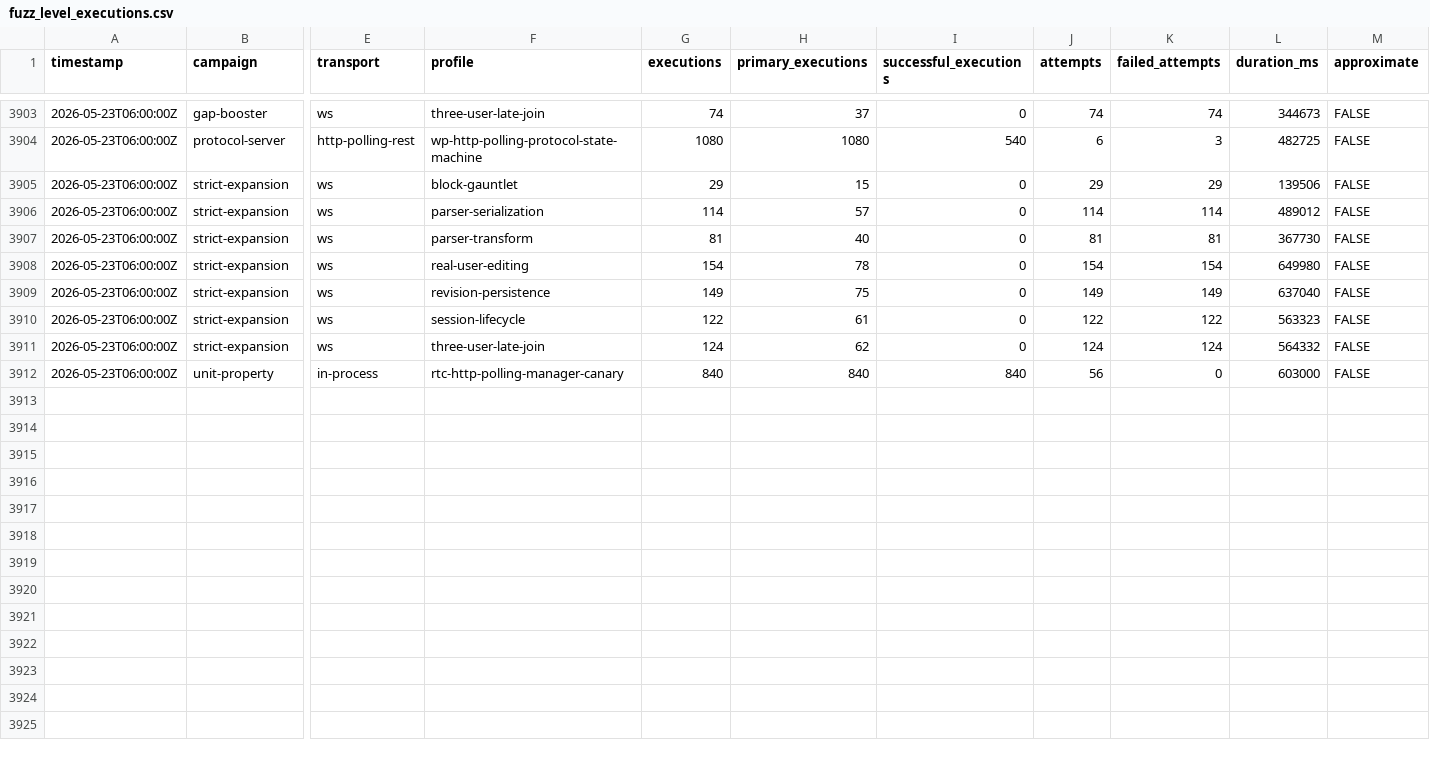
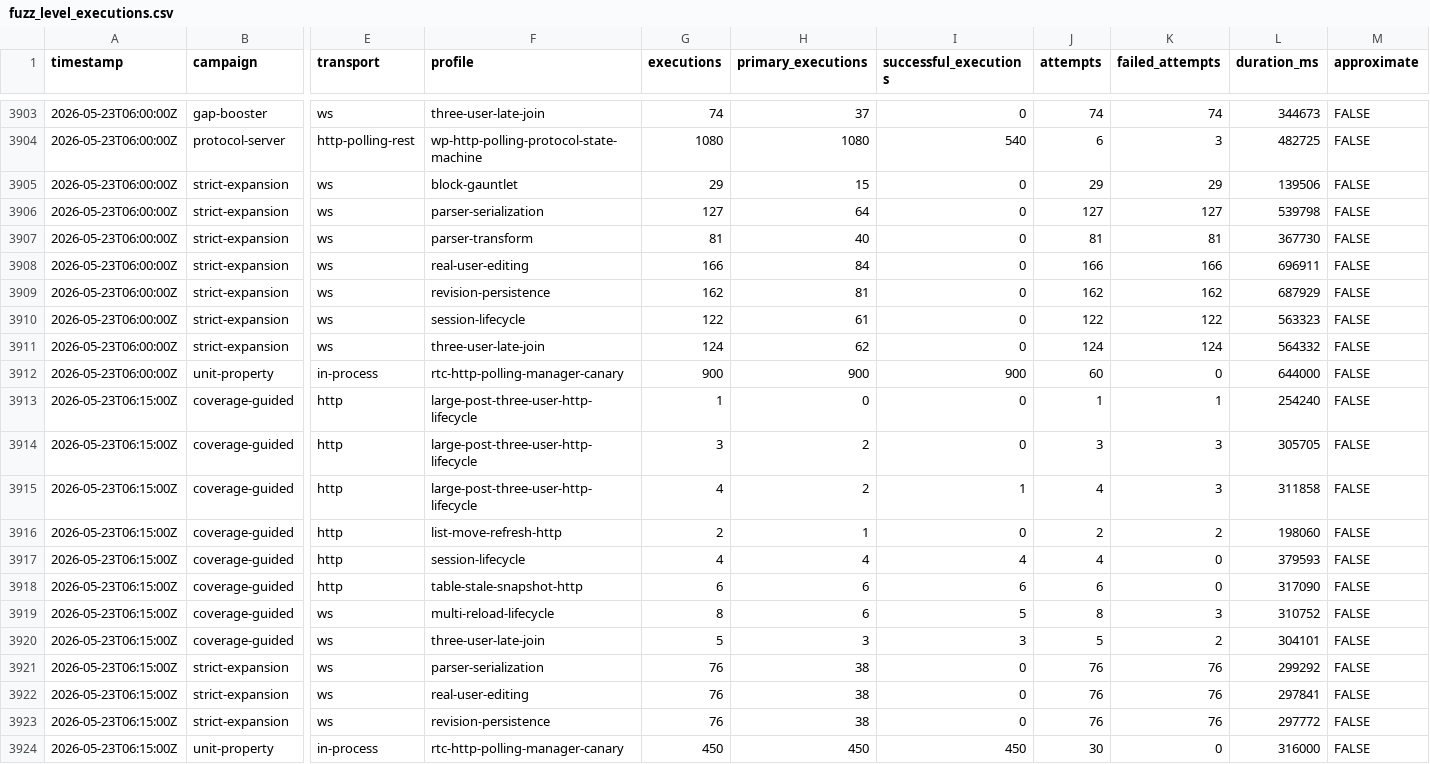
Before and after one commit to danluu/gutenberg, a CSV file: docs/explanations/architecture/rtc-jetstream2-fuzz-trends-20260515/data/fuzz_level_executions.csv, drawn as a sheet; only a part is shown, gaps mark what is left out; rows hold the shown columns only; the diff covers the shown part only; the diff names each change by its address in the sheet, - before the commit and + after, or states it on an @@ line.

Commit message:
Refresh Jetstream fuzz trend report

```diff
--- a/docs/explanations/architecture/rtc-jetstream2-fuzz-trends-20260515/data/fuzz_level_executions.csv
+++ b/docs/explanations/architecture/rtc-jetstream2-fuzz-trends-20260515/data/fuzz_level_executions.csv
-G3906 (executions): 114
+G3906 (executions): 127
-H3906 (primary_executions): 57
+H3906 (primary_executions): 64
-J3906 (attempts): 114
+J3906 (attempts): 127
-K3906 (failed_attempts): 114
+K3906 (failed_attempts): 127
-L3906 (duration_ms): 489012
+L3906 (duration_ms): 539798
-G3908 (executions): 154
+G3908 (executions): 166
-H3908 (primary_executions): 78
+H3908 (primary_executions): 84
-J3908 (attempts): 154
+J3908 (attempts): 166
-K3908 (failed_attempts): 154
+K3908 (failed_attempts): 166
-L3908 (duration_ms): 649980
+L3908 (duration_ms): 696911
-G3909 (executions): 149
+G3909 (executions): 162
-H3909 (primary_executions): 75
+H3909 (primary_executions): 81
-J3909 (attempts): 149
+J3909 (attempts): 162
-K3909 (failed_attempts): 149
+K3909 (failed_attempts): 162
-L3909 (duration_ms): 637040
+L3909 (duration_ms): 687929
-G3912 (executions): 840
+G3912 (executions): 900
-H3912 (primary_executions): 840
+H3912 (primary_executions): 900
-I3912 (successful_executions): 840
+I3912 (successful_executions): 900
-J3912 (attempts): 56
+J3912 (attempts): 60
-L3912 (duration_ms): 603000
+L3912 (duration_ms): 644000
+row 3913: 2026-05-23T06:15:00Z | coverage-guided | http | large-post-three-user-http-lifecycle | 1 | 0 | 0 | 1 | 1 | 254240 | FALSE
+row 3914: 2026-05-23T06:15:00Z | coverage-guided | http | large-post-three-user-http-lifecycle | 3 | 2 | 0 | 3 | 3 | 305705 | FALSE
+row 3915: 2026-05-23T06:15:00Z | coverage-guided | http | large-post-three-user-http-lifecycle | 4 | 2 | 1 | 4 | 3 | 311858 | FALSE
+row 3916: 2026-05-23T06:15:00Z | coverage-guided | http | list-move-refresh-http | 2 | 1 | 0 | 2 | 2 | 198060 | FALSE
+row 3917: 2026-05-23T06:15:00Z | coverage-guided | http | session-lifecycle | 4 | 4 | 4 | 4 | 0 | 379593 | FALSE
+row 3918: 2026-05-23T06:15:00Z | coverage-guided | http | table-stale-snapshot-http | 6 | 6 | 6 | 6 | 0 | 317090 | FALSE
+row 3919: 2026-05-23T06:15:00Z | coverage-guided | ws | multi-reload-lifecycle | 8 | 6 | 5 | 8 | 3 | 310752 | FALSE
+row 3920: 2026-05-23T06:15:00Z | coverage-guided | ws | three-user-late-join | 5 | 3 | 3 | 5 | 2 | 304101 | FALSE
+row 3921: 2026-05-23T06:15:00Z | strict-expansion | ws | parser-serialization | 76 | 38 | 0 | 76 | 76 | 299292 | FALSE
+row 3922: 2026-05-23T06:15:00Z | strict-expansion | ws | real-user-editing | 76 | 38 | 0 | 76 | 76 | 297841 | FALSE
+row 3923: 2026-05-23T06:15:00Z | strict-expansion | ws | revision-persistence | 76 | 38 | 0 | 76 | 76 | 297772 | FALSE
+row 3924: 2026-05-23T06:15:00Z | unit-property | in-process | rtc-http-polling-manager-canary | 450 | 450 | 450 | 30 | 0 | 316000 | FALSE
```
Also changed, not shown: 24 edited cells elsewhere in this file, docs/explanations/architecture/rtc-jetstream2-fuzz-trends-20260515/data/bug_effectiveness_by_level.csv, docs/explanations/architecture/rtc-jetstream2-fuzz-trends-20260515/data/bug_effectiveness_by_profile.csv, 55 other files.
